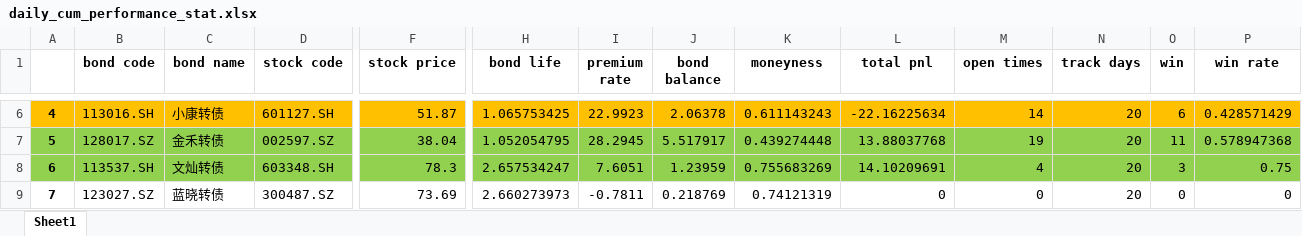
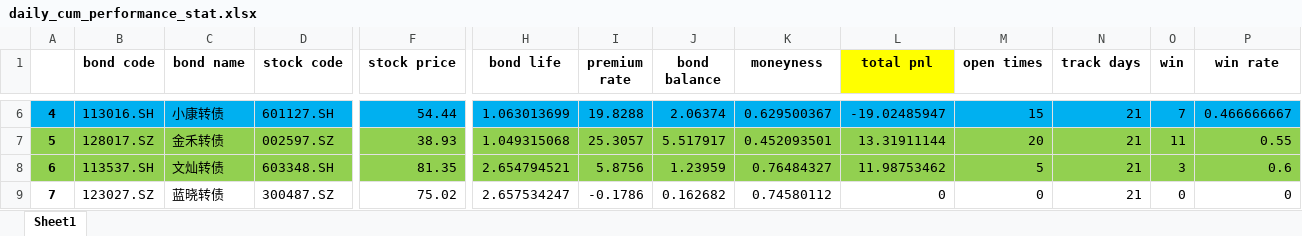
Before and after one commit to PXY11/cms, an Excel workbook: daily_cum_performance_stat.xlsx, sheet Sheet1, drawn as a sheet; only a part is shown, gaps mark what is left out; values as stored, in another font and other column widths than the file's, no borders; the diff covers the shown part only; the diff names each change by its address in the sheet, - before the commit and + after, or states it on an @@ line.

```diff
--- a/daily_cum_performance_stat.xlsx (sheet Sheet1)
+++ b/daily_cum_performance_stat.xlsx (sheet Sheet1)
-L1 fill: none
+L1 fill: #FFFF00
-A6:P6 fill: #FFC000
+A6:P6 fill: #00B0F0
-F6 (stock price): 51.87
+F6 (stock price): 54.44
-H6 (bond life): 1.065753425
+H6 (bond life): 1.063013699
-I6 (premium rate): 22.9923
+I6 (premium rate): 19.8288
-J6 (bond balance): 2.06378
+J6 (bond balance): 2.06374
-K6 (moneyness): 0.611143243
+K6 (moneyness): 0.629500367
-L6 (total pnl): -22.16225634
+L6 (total pnl): -19.02485947
-M6 (open times): 14
+M6 (open times): 15
-N6:N9 (track days): 20
+N6:N9 (track days): 21
-O6 (win): 6
+O6 (win): 7
-P6 (win rate): 0.428571429
+P6 (win rate): 0.466666667
-F7 (stock price): 38.04
+F7 (stock price): 38.93
-H7 (bond life): 1.052054795
+H7 (bond life): 1.049315068
-I7 (premium rate): 28.2945
+I7 (premium rate): 25.3057
-K7 (moneyness): 0.439274448
+K7 (moneyness): 0.452093501
-L7 (total pnl): 13.88037768
+L7 (total pnl): 13.31911144
-M7 (open times): 19
+M7 (open times): 20
-P7 (win rate): 0.578947368
+P7 (win rate): 0.55
-F8 (stock price): 78.3
+F8 (stock price): 81.35
-H8 (bond life): 2.657534247
+H8 (bond life): 2.654794521
-I8 (premium rate): 7.6051
+I8 (premium rate): 5.8756
-K8 (moneyness): 0.755683269
+K8 (moneyness): 0.76484327
-L8 (total pnl): 14.10209691
+L8 (total pnl): 11.98753462
-M8 (open times): 4
+M8 (open times): 5
-P8 (win rate): 0.75
+P8 (win rate): 0.6
-F9 (stock price): 73.69
+F9 (stock price): 75.02
-H9 (bond life): 2.660273973
+H9 (bond life): 2.657534247
-I9 (premium rate): -0.7811
+I9 (premium rate): -0.1786
-J9 (bond balance): 0.218769
+J9 (bond balance): 0.162682
-K9 (moneyness): 0.74121319
+K9 (moneyness): 0.74580112
```
Also changed, not shown: 2 added rows, 93 edited cells and cell formats elsewhere in this sheet, 39 other files.
